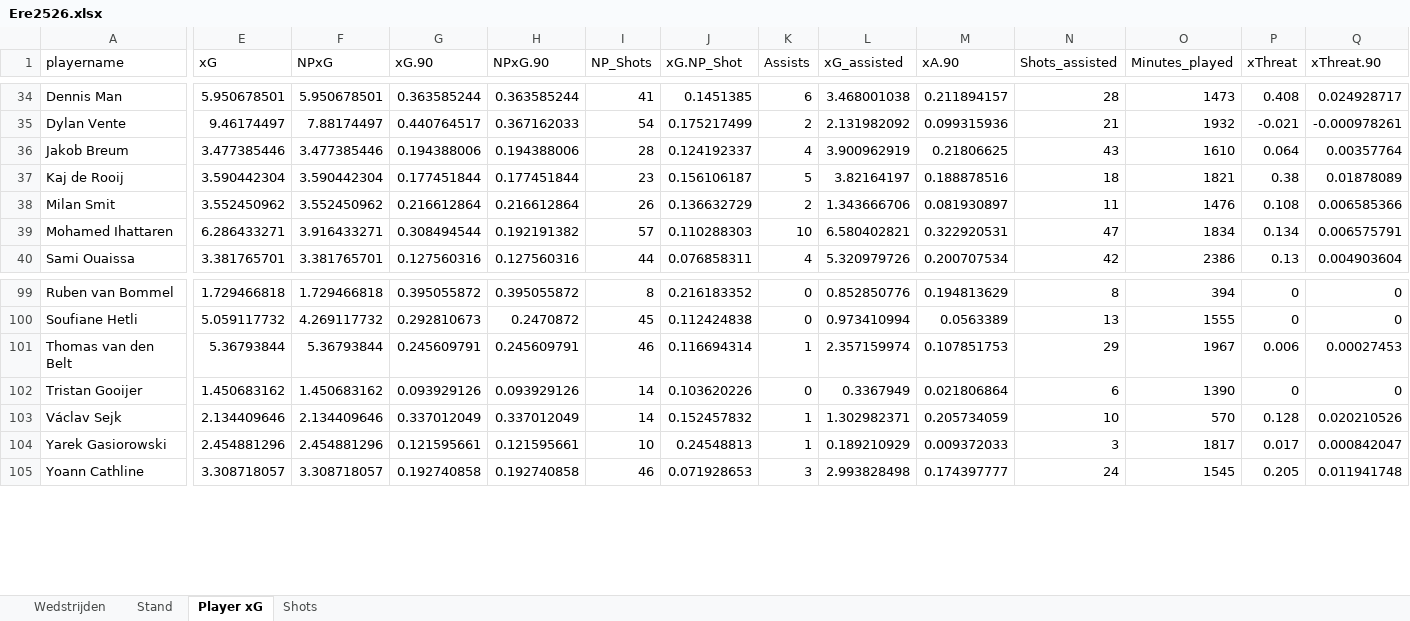
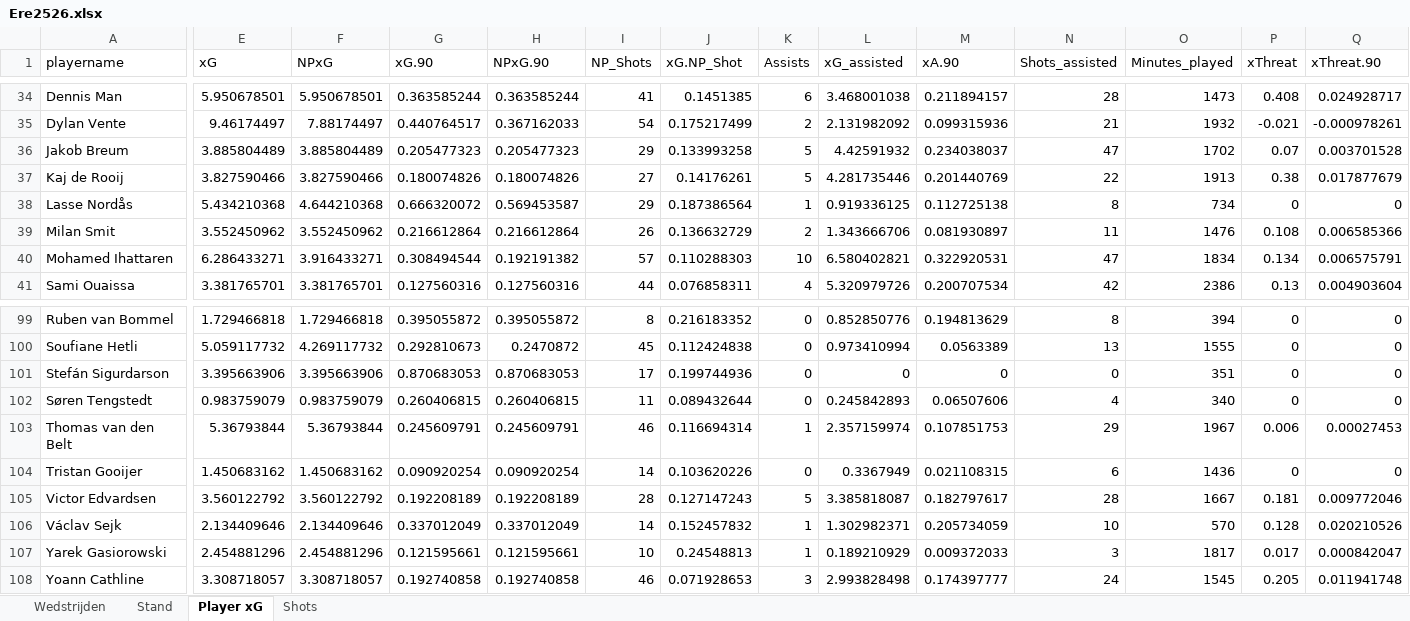
Before and after one commit to RobinKoetsier/plotrepo, an Excel workbook: data/Ere2526.xlsx, sheet Player xG, drawn as a sheet; only a part is shown, gaps mark what is left out; values as stored, in another font and other column widths than the file's, no borders; addresses are those after the commit; rows hold the shown columns only; the diff covers the shown part only; the diff names each change by its address in the sheet, - before the commit and + after, or states it on an @@ line.

```diff
--- a/data/Ere2526.xlsx (sheet Player xG)
+++ b/data/Ere2526.xlsx (sheet Player xG)
-E36 (xG): 3.477385446
+E36 (xG): 3.885804489
-F36 (NPxG): 3.477385446
+F36 (NPxG): 3.885804489
-G36 (xG.90): 0.194388006
+G36 (xG.90): 0.205477323
-H36 (NPxG.90): 0.194388006
+H36 (NPxG.90): 0.205477323
-I36 (NP_Shots): 28
+I36 (NP_Shots): 29
-J36 (xG.NP_Shot): 0.124192337
+J36 (xG.NP_Shot): 0.133993258
-K36 (Assists): 4
+K36 (Assists): 5
-L36 (xG_assisted): 3.900962919
+L36 (xG_assisted): 4.42591932
-M36 (xA.90): 0.21806625
+M36 (xA.90): 0.234038037
-N36 (Shots_assisted): 43
+N36 (Shots_assisted): 47
-O36 (Minutes_played): 1610
+O36 (Minutes_played): 1702
-P36 (xThreat): 0.064
+P36 (xThreat): 0.07
-Q36 (xThreat.90): 0.00357764
+Q36 (xThreat.90): 0.003701528
-E37 (xG): 3.590442304
+E37 (xG): 3.827590466
-F37 (NPxG): 3.590442304
+F37 (NPxG): 3.827590466
-G37 (xG.90): 0.177451844
+G37 (xG.90): 0.180074826
-H37 (NPxG.90): 0.177451844
+H37 (NPxG.90): 0.180074826
-I37 (NP_Shots): 23
+I37 (NP_Shots): 27
-J37 (xG.NP_Shot): 0.156106187
+J37 (xG.NP_Shot): 0.14176261
-L37 (xG_assisted): 3.82164197
+L37 (xG_assisted): 4.281735446
-M37 (xA.90): 0.188878516
+M37 (xA.90): 0.201440769
-N37 (Shots_assisted): 18
+N37 (Shots_assisted): 22
-O37 (Minutes_played): 1821
+O37 (Minutes_played): 1913
-Q37 (xThreat.90): 0.01878089
+Q37 (xThreat.90): 0.017877679
+row 38: Lasse Nordås | 5.434210368 | 4.644210368 | 0.666320072 | 0.569453587 | 29 | 0.187386564 | 1 | 0.919336125 | 0.112725138 | 8 | 734 | 0 | 0
+row 101: Stefán Sigurdarson | 3.395663906 | 3.395663906 | 0.870683053 | 0.870683053 | 17 | 0.199744936 | 0 | 0 | 0 | 0 | 351 | 0 | 0
+row 102: Søren Tengstedt | 0.983759079 | 0.983759079 | 0.260406815 | 0.260406815 | 11 | 0.089432644 | 0 | 0.245842893 | 0.06507606 | 4 | 340 | 0 | 0
-G104 (xG.90): 0.093929126
+G104 (xG.90): 0.090920254
-H104 (NPxG.90): 0.093929126
+H104 (NPxG.90): 0.090920254
-M104 (xA.90): 0.021806864
+M104 (xA.90): 0.021108315
-O104 (Minutes_played): 1390
+O104 (Minutes_played): 1436
+row 105: Victor Edvardsen | 3.560122792 | 3.560122792 | 0.192208189 | 0.192208189 | 28 | 0.127147243 | 5 | 3.385818087 | 0.182797617 | 28 | 1667 | 0.181 | 0.009772046
```
Also changed, not shown: 8 added rows, 9 removed rows and 719 edited cells elsewhere in this sheet, sheet Shots, sheet Stand, sheet Wedstrijden, data/EreCurrent.xlsx, 3 other files.
